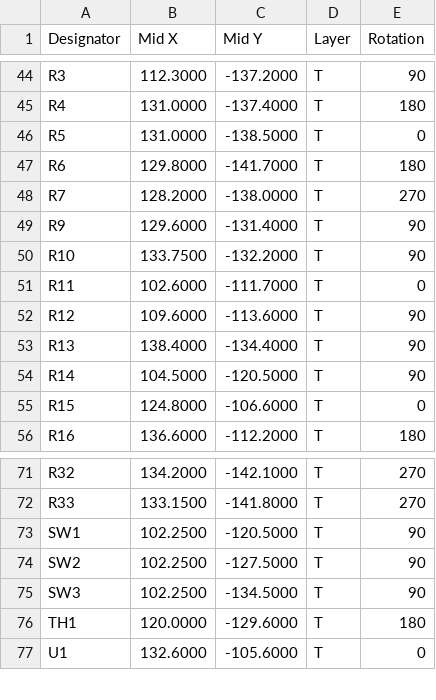
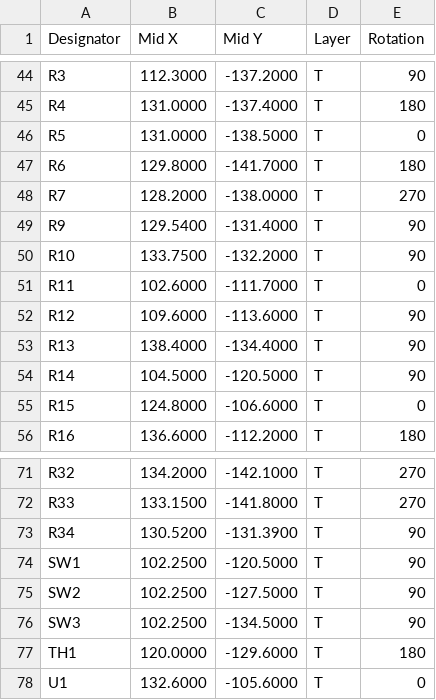
Before and after one commit to ullnorse/ull-pocket, a CSV file: production/ull-pocket-r0.8-cpl.csv, drawn as a sheet; only a part is shown, gaps mark what is left out.

```diff
--- a/production/ull-pocket-r0.8-cpl.csv
+++ b/production/ull-pocket-r0.8-cpl.csv
@@ -48,3 +48,3 @@
 "R7","128.2000","-138.0000","T","270"
-"R9","129.6000","-131.4000","T","90"
+"R9","129.5400","-131.4000","T","90"
 "R10","133.7500","-132.2000","T","90"
@@ -72,2 +72,3 @@
 "R33","133.1500","-141.8000","T","270"
+"R34","130.5200","-131.3900","T","90"
 "SW1","102.2500","-120.5000","T","90"
```
Also changed, not shown: production/ull-pocket-r0.8-bom.csv, production/ull-pocket-r0.8-panel-bom.csv, 15 other files.
